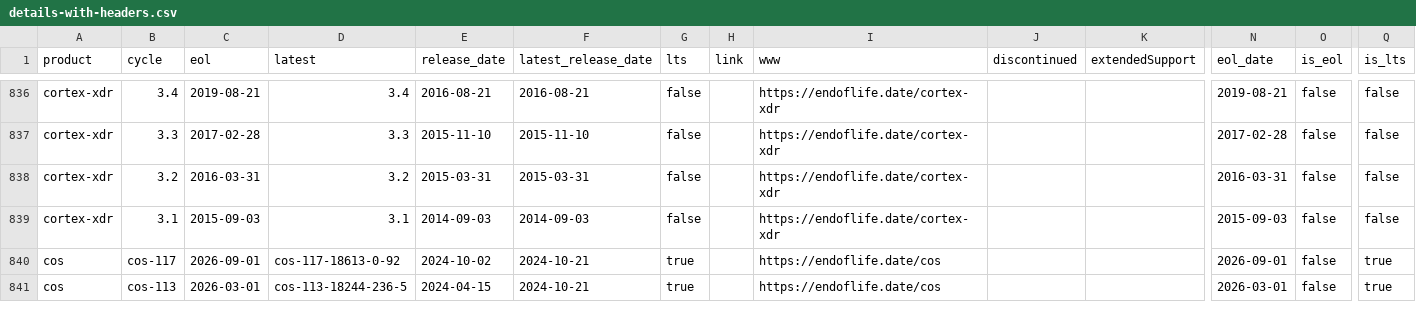
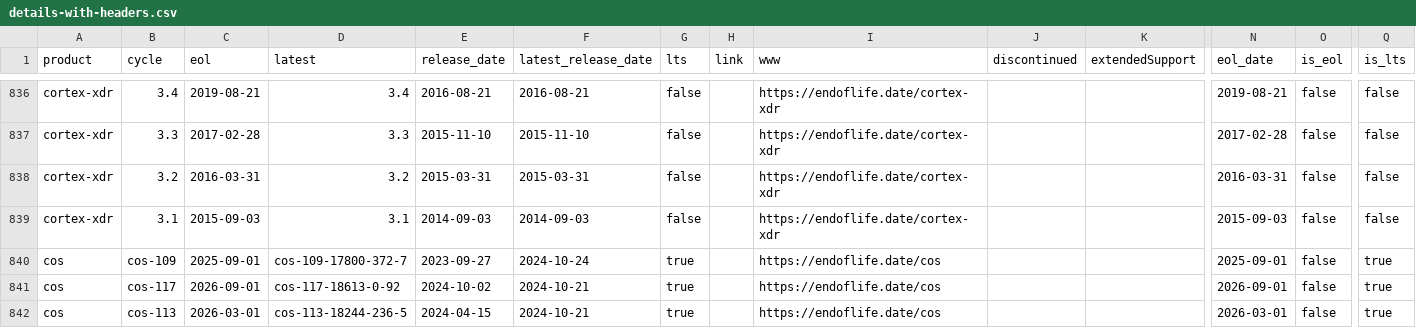
Before and after one commit to adriens/endoflife-date-snapshots, a CSV file: data/details-with-headers.csv, drawn as a sheet; only a part is shown, gaps mark what is left out; rows hold the shown columns only; the diff covers the shown part only; the diff names each change by its address in the sheet, - before the commit and + after, or states it on an @@ line.

Commit message:
💾 Daily kaggle update, cf #6

```diff
--- a/data/details-with-headers.csv
+++ b/data/details-with-headers.csv
+row 840: cos | cos-109 | 2025-09-01 | cos-109-17800-372-7 | 2023-09-27 | 2024-10-24 | true |  | https://endoflife.date/cos |  |  | 2025-09-01 | false | true
```
Also changed, not shown: 4 added rows, 5 removed rows and 24 edited cells elsewhere in this file.
